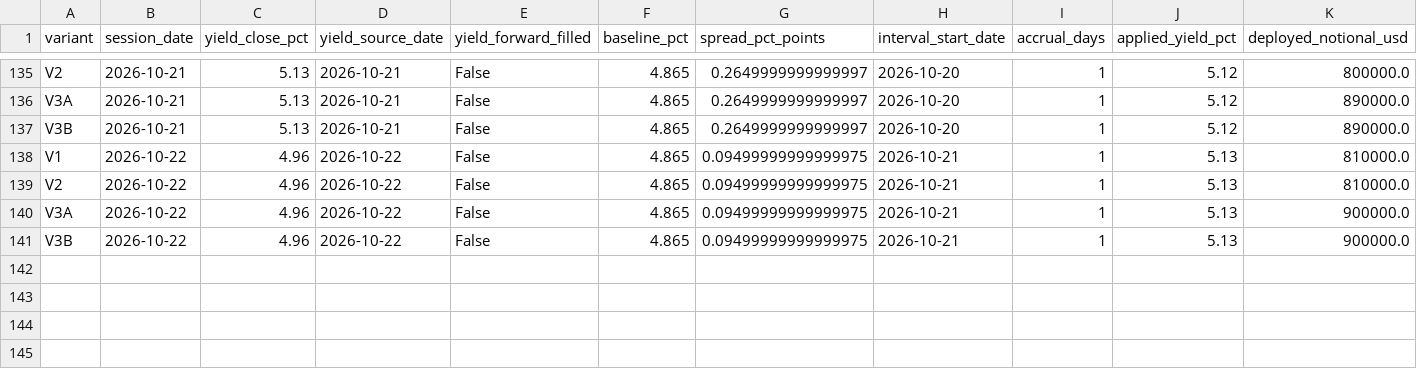
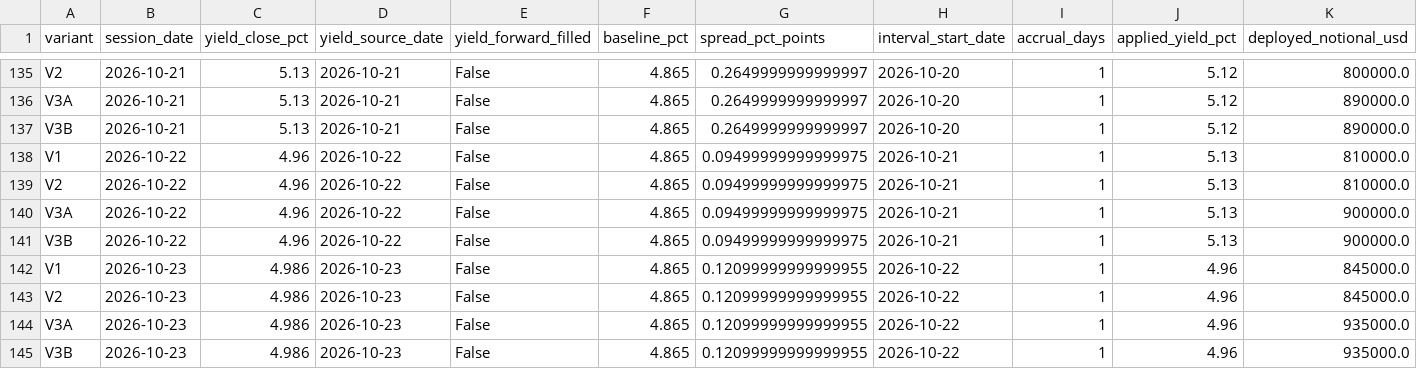
Before and after one commit to A44674928/Financial_Model_Records, a CSV file: data/model_performance_us10y_adjustment.csv, drawn as a sheet; only a part is shown, gaps mark what is left out; rows hold the shown columns only; the diff names each change by its address in the sheet, - before the commit and + after, or states it on an @@ line.

```diff
--- a/data/model_performance_us10y_adjustment.csv
+++ b/data/model_performance_us10y_adjustment.csv
+row 142: V1 | 2026-10-23 | 4.986 | 2026-10-23 | False | 4.865 | 0.12099999999999955 | 2026-10-22 | 1 | 4.96 | 845000.0
+row 143: V2 | 2026-10-23 | 4.986 | 2026-10-23 | False | 4.865 | 0.12099999999999955 | 2026-10-22 | 1 | 4.96 | 845000.0
+row 144: V3A | 2026-10-23 | 4.986 | 2026-10-23 | False | 4.865 | 0.12099999999999955 | 2026-10-22 | 1 | 4.96 | 935000.0
+row 145: V3B | 2026-10-23 | 4.986 | 2026-10-23 | False | 4.865 | 0.12099999999999955 | 2026-10-22 | 1 | 4.96 | 935000.0
```
Also changed, not shown: data/model_performance_daily.csv, data/model_performance_tickers.csv, 38 other files.
